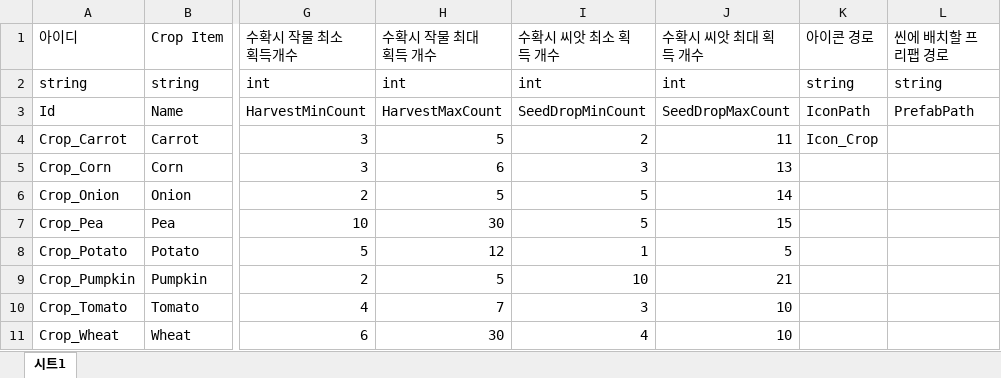
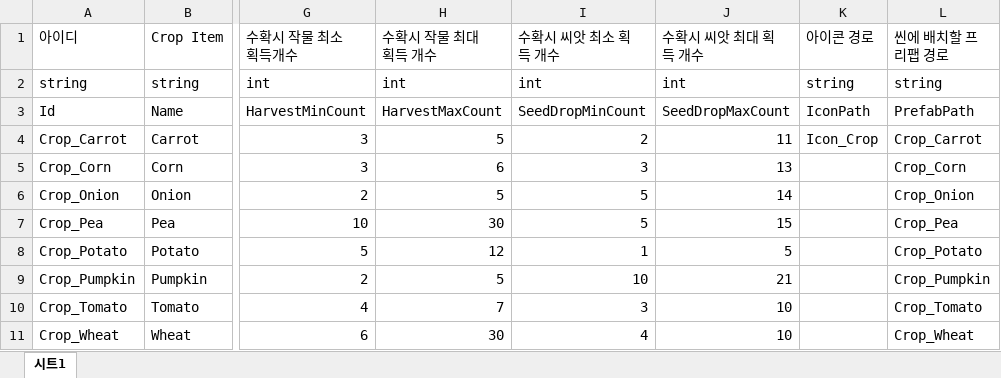
Before and after one commit to MinHyeo/JagalchiHang, an Excel workbook: JsonConverter/ExcelFiles/CropData.xlsx, sheet 시트1, drawn as a sheet; only a part is shown, gaps mark what is left out; values as stored, in another font and other column widths than the file's, no borders; the diff names each change by its address in the sheet, - before the commit and + after, or states it on an @@ line.

```diff
--- a/JsonConverter/ExcelFiles/CropData.xlsx (sheet 시트1)
+++ b/JsonConverter/ExcelFiles/CropData.xlsx (sheet 시트1)
-L4 (씬에 배치할 프리팹 경로): (empty)
+L4 (씬에 배치할 프리팹 경로): Crop_Carrot
-L5 (씬에 배치할 프리팹 경로): (empty)
+L5 (씬에 배치할 프리팹 경로): Crop_Corn
-L6 (씬에 배치할 프리팹 경로): (empty)
+L6 (씬에 배치할 프리팹 경로): Crop_Onion
-L7 (씬에 배치할 프리팹 경로): (empty)
+L7 (씬에 배치할 프리팹 경로): Crop_Pea
-L8 (씬에 배치할 프리팹 경로): (empty)
+L8 (씬에 배치할 프리팹 경로): Crop_Potato
-L9 (씬에 배치할 프리팹 경로): (empty)
+L9 (씬에 배치할 프리팹 경로): Crop_Pumpkin
-L10 (씬에 배치할 프리팹 경로): (empty)
+L10 (씬에 배치할 프리팹 경로): Crop_Tomato
-L11 (씬에 배치할 프리팹 경로): (empty)
+L11 (씬에 배치할 프리팹 경로): Crop_Wheat
```
Also changed, not shown: 11 other files.
